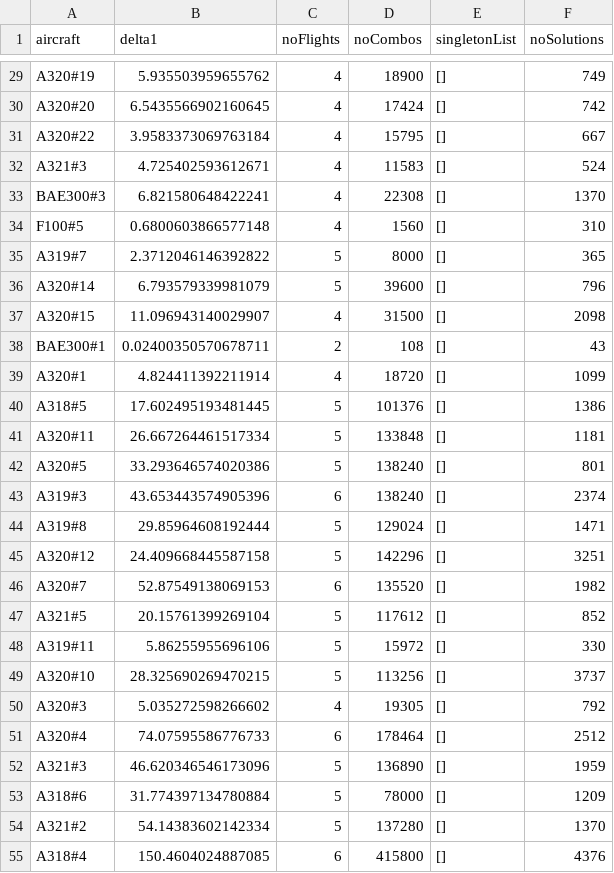
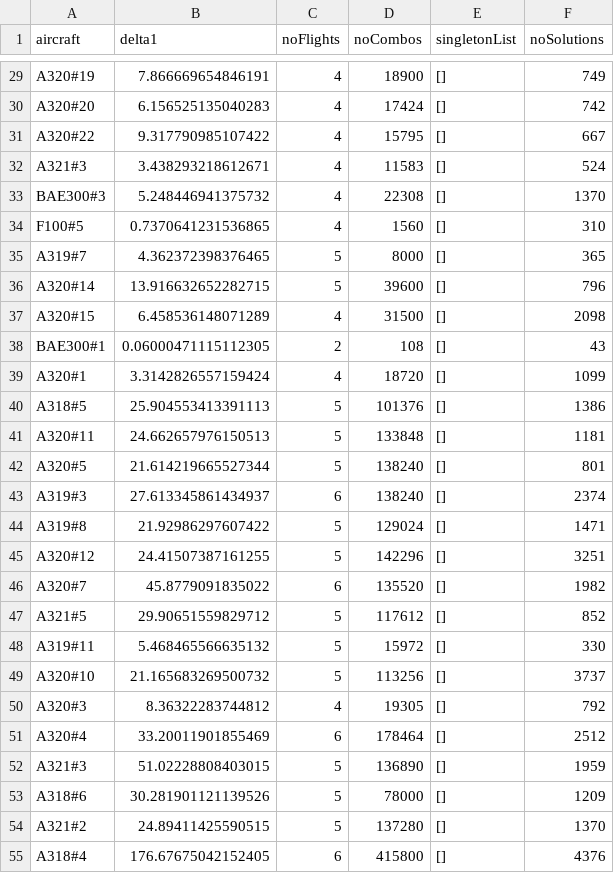
Before and after one commit to franciscolemos/csp, a CSV file: dfSolutionKpiExport02.csv, drawn as a sheet; only a part is shown, gaps mark what is left out; the diff covers the shown part only; the diff names each change by its address in the sheet, - before the commit and + after, or states it on an @@ line.

```diff
--- a/dfSolutionKpiExport02.csv
+++ b/dfSolutionKpiExport02.csv
-B29 (delta1): 5.935503959655762
+B29 (delta1): 7.866669654846191
-B30 (delta1): 6.5435566902160645
+B30 (delta1): 6.156525135040283
-B31 (delta1): 3.9583373069763184
+B31 (delta1): 9.317790985107422
-B32 (delta1): 4.725402593612671
+B32 (delta1): 3.438293218612671
-B33 (delta1): 6.821580648422241
+B33 (delta1): 5.248446941375732
-B34 (delta1): 0.6800603866577148
+B34 (delta1): 0.7370641231536865
-B35 (delta1): 2.3712046146392822
+B35 (delta1): 4.362372398376465
-B36 (delta1): 6.793579339981079
+B36 (delta1): 13.916632652282715
-B37 (delta1): 11.096943140029907
+B37 (delta1): 6.458536148071289
-B38 (delta1): 0.02400350570678711
+B38 (delta1): 0.06000471115112305
-B39 (delta1): 4.824411392211914
+B39 (delta1): 3.3142826557159424
-B40 (delta1): 17.602495193481445
+B40 (delta1): 25.904553413391113
-B41 (delta1): 26.667264461517334
+B41 (delta1): 24.662657976150513
-B42 (delta1): 33.293646574020386
+B42 (delta1): 21.614219665527344
-B43 (delta1): 43.653443574905396
+B43 (delta1): 27.613345861434937
-B44 (delta1): 29.85964608192444
+B44 (delta1): 21.92986297607422
-B45 (delta1): 24.409668445587158
+B45 (delta1): 24.41507387161255
-B46 (delta1): 52.87549138069153
+B46 (delta1): 45.8779091835022
-B47 (delta1): 20.15761399269104
+B47 (delta1): 29.90651559829712
-B48 (delta1): 5.86255955696106
+B48 (delta1): 5.468465566635132
-B49 (delta1): 28.325690269470215
+B49 (delta1): 21.165683269500732
-B50 (delta1): 5.035272598266602
+B50 (delta1): 8.36322283744812
-B51 (delta1): 74.07595586776733
+B51 (delta1): 33.20011901855469
-B52 (delta1): 46.620346546173096
+B52 (delta1): 51.02228808403015
-B53 (delta1): 31.774397134780884
+B53 (delta1): 30.281901121139526
-B54 (delta1): 54.14383602142334
+B54 (delta1): 24.89411425590515
-B55 (delta1): 150.4604024887085
+B55 (delta1): 176.67675042152405
```
Also changed, not shown: 29 edited cells elsewhere in this file, 2 other files.
